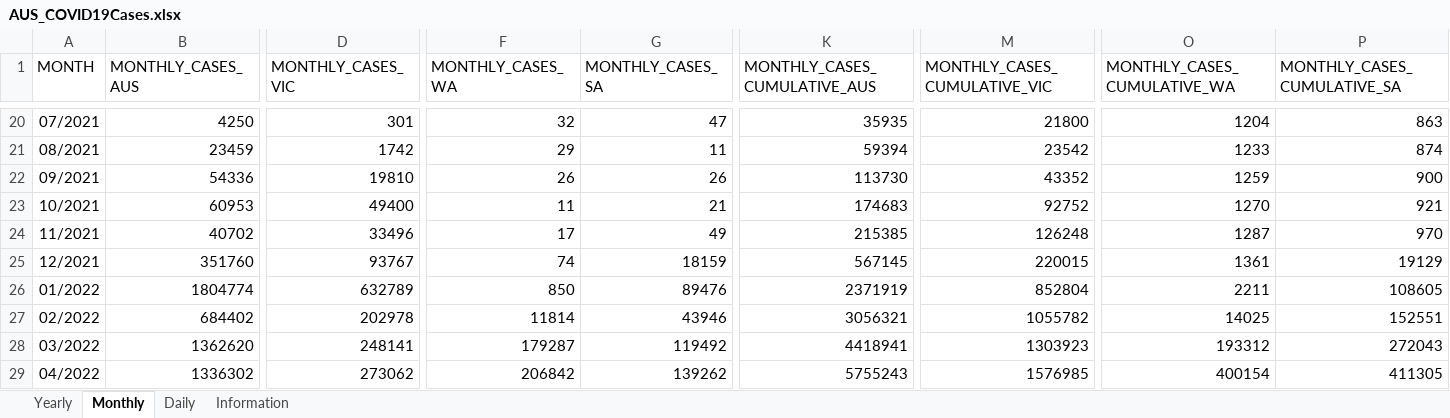
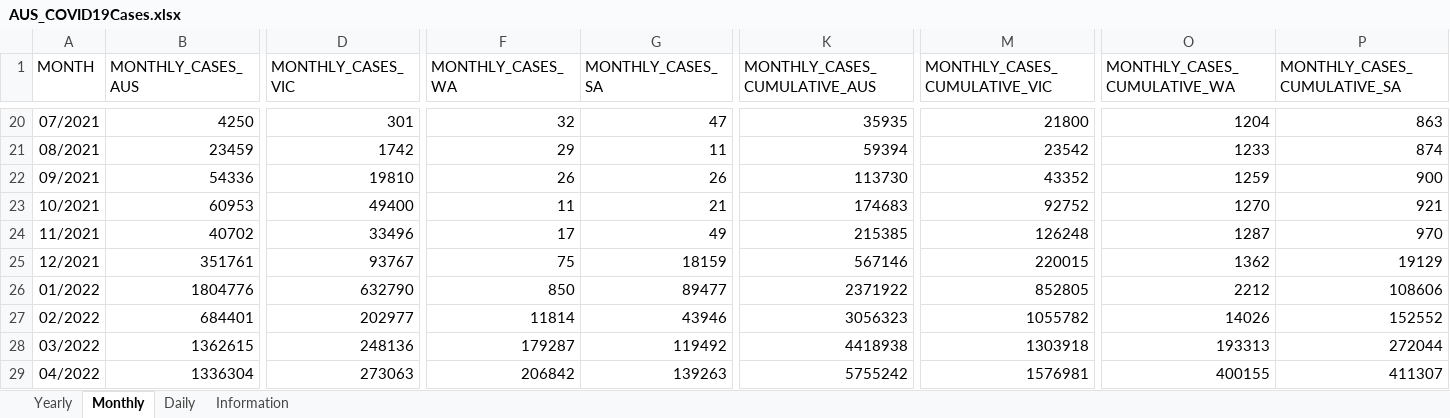
Before and after one commit to dbRaevn/covid19, an Excel workbook: pandemic/AUS_COVID19Cases.xlsx, sheet Monthly, drawn as a sheet; only a part is shown, gaps mark what is left out; values as stored, in another font and other column widths than the file's, no borders; the diff covers the shown part only; the diff names each change by its address in the sheet, - before the commit and + after, or states it on an @@ line.

Commit message:
Update AUS_COVID19Cases.xlsx

```diff
--- a/pandemic/AUS_COVID19Cases.xlsx (sheet Monthly)
+++ b/pandemic/AUS_COVID19Cases.xlsx (sheet Monthly)
-B25 (MONTHLY_CASES_AUS): 351760
+B25 (MONTHLY_CASES_AUS): 351761
-F25 (MONTHLY_CASES_WA): 74
+F25 (MONTHLY_CASES_WA): 75
-K25 (MONTHLY_CASES_CUMULATIVE_AUS): 567145
+K25 (MONTHLY_CASES_CUMULATIVE_AUS): 567146
-O25 (MONTHLY_CASES_CUMULATIVE_WA): 1361
+O25 (MONTHLY_CASES_CUMULATIVE_WA): 1362
-B26 (MONTHLY_CASES_AUS): 1804774
+B26 (MONTHLY_CASES_AUS): 1804776
-D26 (MONTHLY_CASES_VIC): 632789
+D26 (MONTHLY_CASES_VIC): 632790
-G26 (MONTHLY_CASES_SA): 89476
+G26 (MONTHLY_CASES_SA): 89477
-K26 (MONTHLY_CASES_CUMULATIVE_AUS): 2371919
+K26 (MONTHLY_CASES_CUMULATIVE_AUS): 2371922
-M26 (MONTHLY_CASES_CUMULATIVE_VIC): 852804
+M26 (MONTHLY_CASES_CUMULATIVE_VIC): 852805
-O26 (MONTHLY_CASES_CUMULATIVE_WA): 2211
+O26 (MONTHLY_CASES_CUMULATIVE_WA): 2212
-P26 (MONTHLY_CASES_CUMULATIVE_SA): 108605
+P26 (MONTHLY_CASES_CUMULATIVE_SA): 108606
-B27 (MONTHLY_CASES_AUS): 684402
+B27 (MONTHLY_CASES_AUS): 684401
-D27 (MONTHLY_CASES_VIC): 202978
+D27 (MONTHLY_CASES_VIC): 202977
-K27 (MONTHLY_CASES_CUMULATIVE_AUS): 3056321
+K27 (MONTHLY_CASES_CUMULATIVE_AUS): 3056323
-O27 (MONTHLY_CASES_CUMULATIVE_WA): 14025
+O27 (MONTHLY_CASES_CUMULATIVE_WA): 14026
-P27 (MONTHLY_CASES_CUMULATIVE_SA): 152551
+P27 (MONTHLY_CASES_CUMULATIVE_SA): 152552
-B28 (MONTHLY_CASES_AUS): 1362620
+B28 (MONTHLY_CASES_AUS): 1362615
-D28 (MONTHLY_CASES_VIC): 248141
+D28 (MONTHLY_CASES_VIC): 248136
-K28 (MONTHLY_CASES_CUMULATIVE_AUS): 4418941
+K28 (MONTHLY_CASES_CUMULATIVE_AUS): 4418938
-M28 (MONTHLY_CASES_CUMULATIVE_VIC): 1303923
+M28 (MONTHLY_CASES_CUMULATIVE_VIC): 1303918
-O28 (MONTHLY_CASES_CUMULATIVE_WA): 193312
+O28 (MONTHLY_CASES_CUMULATIVE_WA): 193313
-P28 (MONTHLY_CASES_CUMULATIVE_SA): 272043
+P28 (MONTHLY_CASES_CUMULATIVE_SA): 272044
-B29 (MONTHLY_CASES_AUS): 1336302
+B29 (MONTHLY_CASES_AUS): 1336304
-D29 (MONTHLY_CASES_VIC): 273062
+D29 (MONTHLY_CASES_VIC): 273063
-G29 (MONTHLY_CASES_SA): 139262
+G29 (MONTHLY_CASES_SA): 139263
-K29 (MONTHLY_CASES_CUMULATIVE_AUS): 5755243
+K29 (MONTHLY_CASES_CUMULATIVE_AUS): 5755242
-M29 (MONTHLY_CASES_CUMULATIVE_VIC): 1576985
+M29 (MONTHLY_CASES_CUMULATIVE_VIC): 1576981
-O29 (MONTHLY_CASES_CUMULATIVE_WA): 400154
+O29 (MONTHLY_CASES_CUMULATIVE_WA): 400155
-P29 (MONTHLY_CASES_CUMULATIVE_SA): 411305
+P29 (MONTHLY_CASES_CUMULATIVE_SA): 411307
```
Also changed, not shown: 145 edited cells elsewhere in this sheet, sheet Daily, sheet Yearly, sheet Information.
